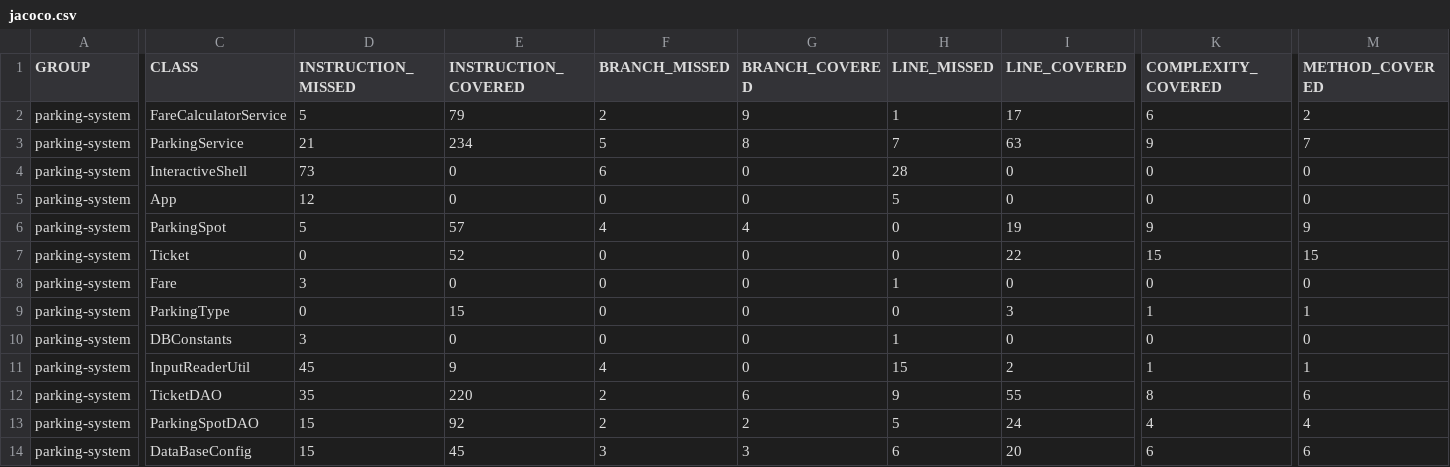
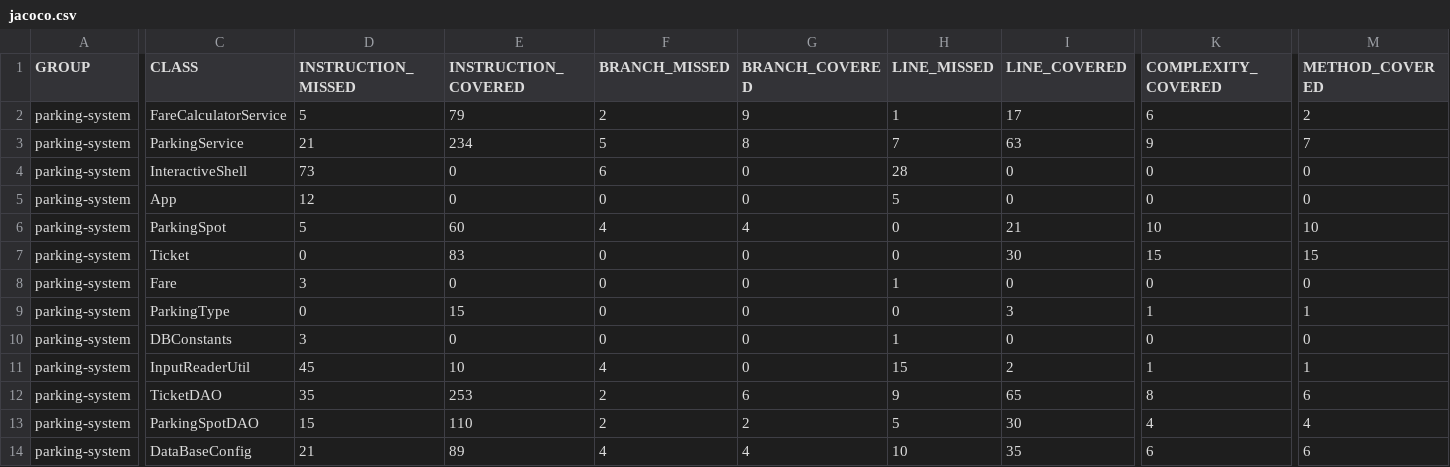
Before and after one commit to senichek/parkingsystem, a CSV file: target/site/jacoco/jacoco.csv, drawn as a sheet; only a part is shown, gaps mark what is left out; the diff covers the shown part only; the diff names each change by its address in the sheet, - before the commit and + after, or states it on an @@ line.

```diff
--- a/target/site/jacoco/jacoco.csv
+++ b/target/site/jacoco/jacoco.csv
-E6 (INSTRUCTION_COVERED): 57
+E6 (INSTRUCTION_COVERED): 60
-I6 (LINE_COVERED): 19
+I6 (LINE_COVERED): 21
-K6 (COMPLEXITY_COVERED): 9
+K6 (COMPLEXITY_COVERED): 10
-M6 (METHOD_COVERED): 9
+M6 (METHOD_COVERED): 10
-E7 (INSTRUCTION_COVERED): 52
+E7 (INSTRUCTION_COVERED): 83
-I7 (LINE_COVERED): 22
+I7 (LINE_COVERED): 30
-E11 (INSTRUCTION_COVERED): 9
+E11 (INSTRUCTION_COVERED): 10
-E12 (INSTRUCTION_COVERED): 220
+E12 (INSTRUCTION_COVERED): 253
-I12 (LINE_COVERED): 55
+I12 (LINE_COVERED): 65
-E13 (INSTRUCTION_COVERED): 92
+E13 (INSTRUCTION_COVERED): 110
-I13 (LINE_COVERED): 24
+I13 (LINE_COVERED): 30
-D14 (INSTRUCTION_MISSED): 15
+D14 (INSTRUCTION_MISSED): 21
-E14 (INSTRUCTION_COVERED): 45
+E14 (INSTRUCTION_COVERED): 89
-F14 (BRANCH_MISSED): 3
+F14 (BRANCH_MISSED): 4
-G14 (BRANCH_COVERED): 3
+G14 (BRANCH_COVERED): 4
-H14 (LINE_MISSED): 6
+H14 (LINE_MISSED): 10
-I14 (LINE_COVERED): 20
+I14 (LINE_COVERED): 35
```
Also changed, not shown: 1 edited cell elsewhere in this file, 56 other files.
